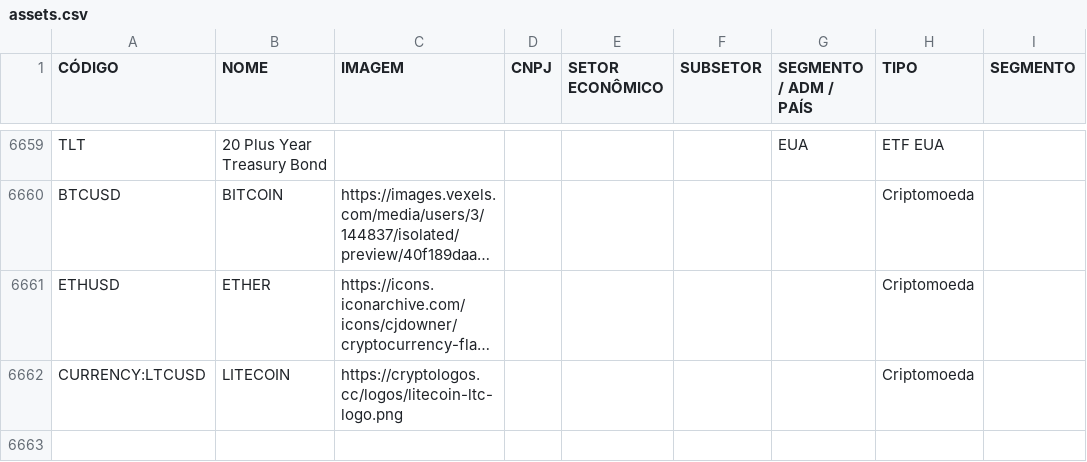
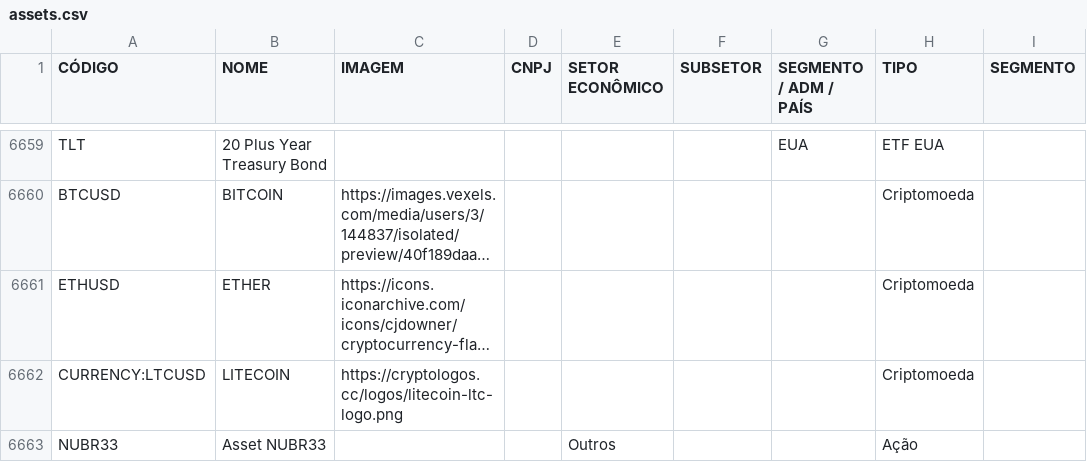
Before and after one commit to R-Mascarenhas/RendaPerene, a CSV file: assets.csv, drawn as a sheet; only a part is shown, gaps mark what is left out; long unchanged cells end in …; the diff names each change by its address in the sheet, - before the commit and + after, or states it on an @@ line.

```diff
--- a/assets.csv
+++ b/assets.csv
+row 6663: NUBR33 | Asset NUBR33 |  |  | Outros |  |  | Ação
```
Also changed, not shown: 14 other files.
